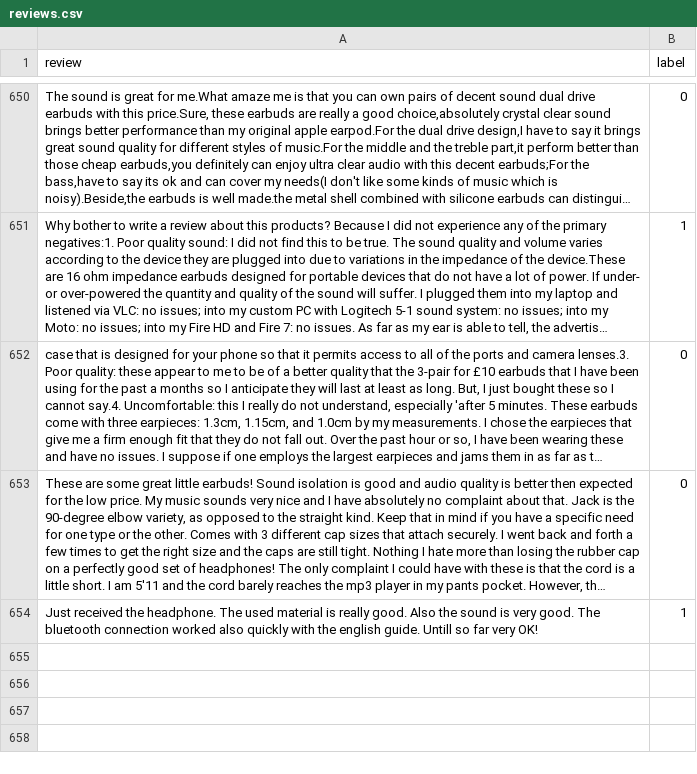
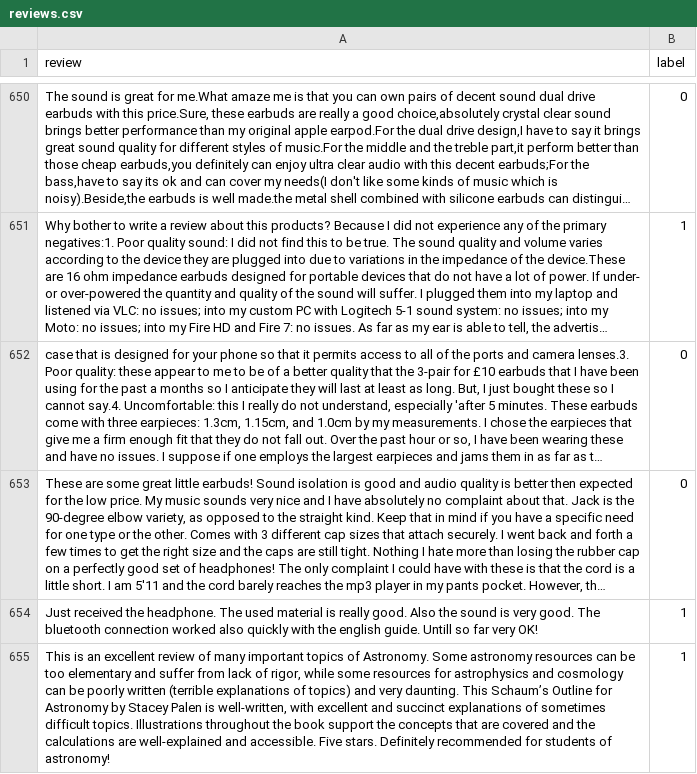
Before and after one commit to SuneetR/fake_review_detector, a CSV file: reviews.csv, drawn as a sheet; only a part is shown, gaps mark what is left out; long unchanged cells end in …; the diff names each change by its address in the sheet, - before the commit and + after, or states it on an @@ line.

Commit message:
Update reviews.csv

```diff
--- a/reviews.csv
+++ b/reviews.csv
+row 655: This is an excellent review of many important topics of Astronomy. Some astronomy resources can be too elementary and suffer from lack of rigor, while some resources for astrophysics and cosmology can be poorly written (terrible explanations of topics) and very daunting. This Schaum’s Outline for Astronomy by Stacey Palen is well-written, with excellent and succinct explanations of sometimes difficult topics. Illustrations throughout the book support the concepts that are covered and the calculations are well-explained and accessible. Five stars. Definitely recommended for students of astronomy! | 1
```
